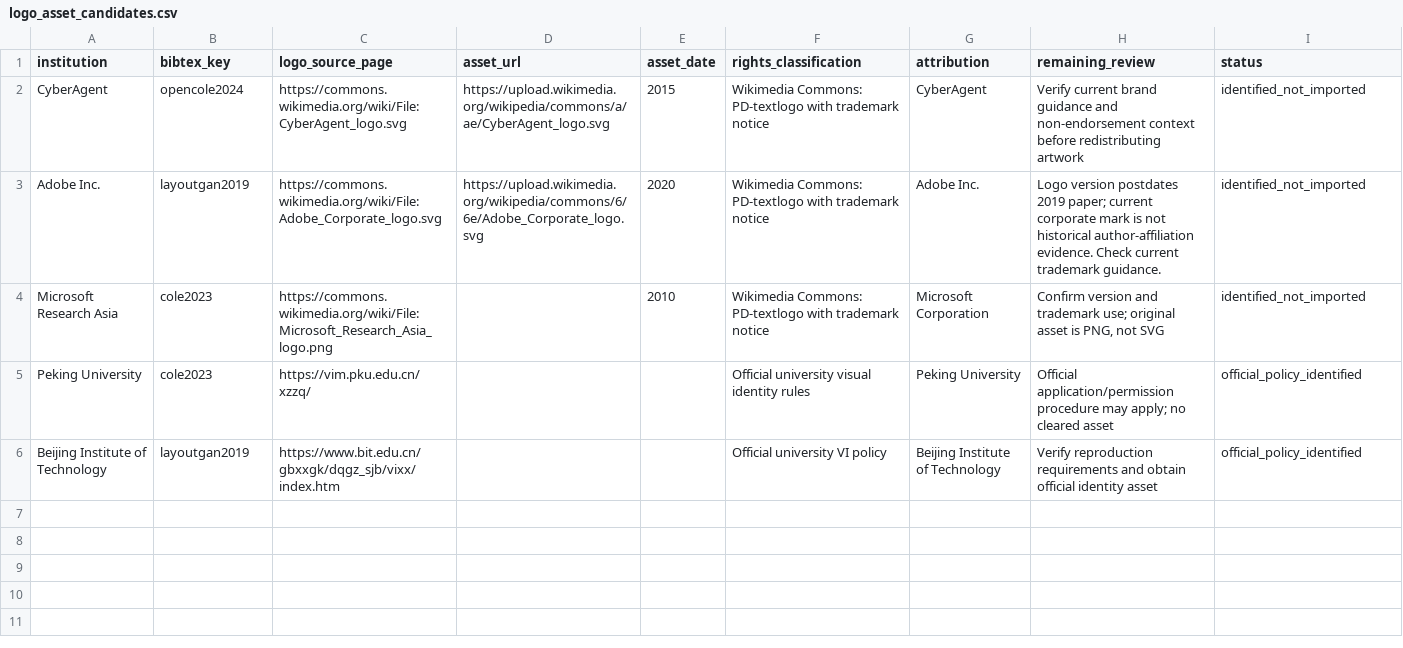
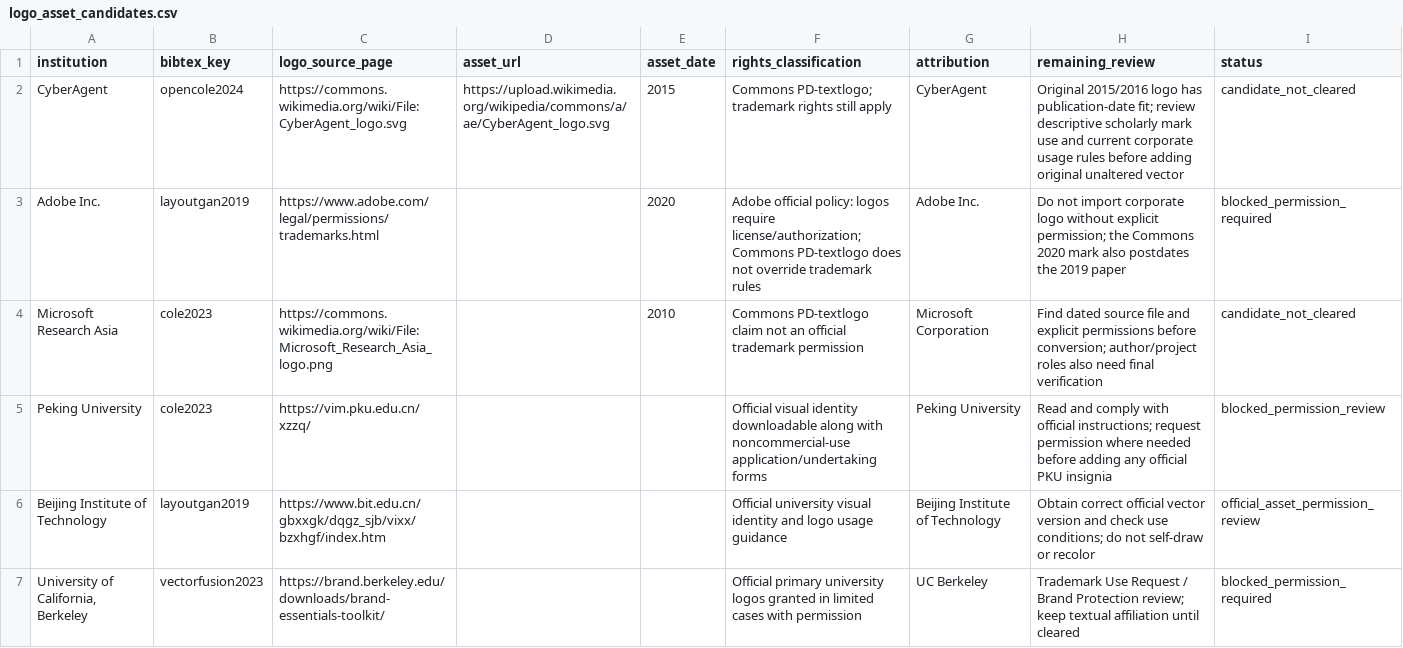
Before and after one commit to creative-graphic-design/awesome-creative-graphic-design-generation, a CSV file: paper/figs/tex/logo_asset_candidates.csv, drawn as a sheet.

Commit message:
docs(paper): classify logo rights and permission gates from official policies

```diff
--- a/paper/figs/tex/logo_asset_candidates.csv
+++ b/paper/figs/tex/logo_asset_candidates.csv
@@ -1,6 +1,7 @@
 institution,bibtex_key,logo_source_page,asset_url,asset_date,rights_classification,attribution,remaining_review,status
-"CyberAgent","opencole2024","https://commons.wikimedia.org/wiki/File:CyberAgent_logo.svg","https://upload.wikimedia.org/wikipedia/commons/a/ae/CyberAgent_logo.svg","2015","Wikimedia Commons: PD-textlogo with trademark notice","CyberAgent","Verify current brand guidance and non-endorsement context before redistributing artwork","identified_not_imported"
-"Adobe Inc.","layoutgan2019","https://commons.wikimedia.org/wiki/File:Adobe_Corporate_logo.svg","https://upload.wikimedia.org/wikipedia/commons/6/6e/Adobe_Corporate_logo.svg","2020","Wikimedia Commons: PD-textlogo with trademark notice","Adobe Inc.","Logo version postdates 2019 paper; current corporate mark is not historical author-affiliation evidence. Check current trademark guidance.","identified_not_imported"
-"Microsoft Research Asia","cole2023","https://commons.wikimedia.org/wiki/File:Microsoft_Research_Asia_logo.png","","2010","Wikimedia Commons: PD-textlogo with trademark notice","Microsoft Corporation","Confirm version and trademark use; original asset is PNG, not SVG","identified_not_imported"
-"Peking University","cole2023","https://vim.pku.edu.cn/xzzq/","","","Official university visual identity rules","Peking University","Official application/permission procedure may apply; no cleared asset","official_policy_identified"
-"Beijing Institute of Technology","layoutgan2019","https://www.bit.edu.cn/gbxxgk/dqgz_sjb/vixx/index.htm","","","Official university VI policy","Beijing Institute of Technology","Verify reproduction requirements and obtain official identity asset","official_policy_identified"
+"CyberAgent","opencole2024","https://commons.wikimedia.org/wiki/File:CyberAgent_logo.svg","https://upload.wikimedia.org/wikipedia/commons/a/ae/CyberAgent_logo.svg","2015","Commons PD-textlogo; trademark rights still apply","CyberAgent","Original 2015/2016 logo has publication-date fit; review descriptive scholarly mark use and current corporate usage rules before adding original unaltered vector","candidate_not_cleared"
+"Adobe Inc.","layoutgan2019","https://www.adobe.com/legal/permissions/trademarks.html","","2020","Adobe official policy: logos require license/authorization; Commons PD-textlogo does not override trademark rules","Adobe Inc.","Do not import corporate logo without explicit permission; the Commons 2020 mark also postdates the 2019 paper","blocked_permission_required"
+"Microsoft Research Asia","cole2023","https://commons.wikimedia.org/wiki/File:Microsoft_Research_Asia_logo.png","","2010","Commons PD-textlogo claim not an official trademark permission","Microsoft Corporation","Find dated source file and explicit permissions before conversion; author/project roles also need final verification","candidate_not_cleared"
+"Peking University","cole2023","https://vim.pku.edu.cn/xzzq/","","","Official visual identity downloadable along with noncommercial-use application/undertaking forms","Peking University","Read and comply with official instructions; request permission where needed before adding any official PKU insignia","blocked_permission_review"
+"Beijing Institute of Technology","layoutgan2019","https://www.bit.edu.cn/gbxxgk/dqgz_sjb/vixx/bzxhgf/index.htm","","","Official university visual identity and logo usage guidance","Beijing Institute of Technology","Obtain correct official vector version and check use conditions; do not self-draw or recolor","official_asset_permission_review"
+"University of California, Berkeley","vectorfusion2023","https://brand.berkeley.edu/downloads/brand-essentials-toolkit/","","","Official primary university logos granted in limited cases with permission","UC Berkeley","Trademark Use Request / Brand Protection review; keep textual affiliation until cleared","blocked_permission_required"
```
